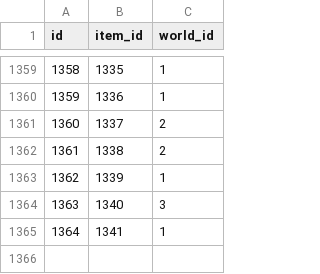
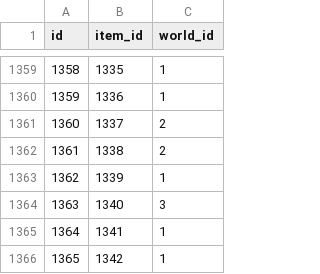
Before and after one commit to Yusei-Wakabayashi/tullyscoffee, a CSV file: ecsitesimulater/database/csv_data/item_world.csv, drawn as a sheet; only a part is shown, gaps mark what is left out; the diff names each change by its address in the sheet, - before the commit and + after, or states it on an @@ line.

```diff
--- a/ecsitesimulater/database/csv_data/item_world.csv
+++ b/ecsitesimulater/database/csv_data/item_world.csv
+row 1366: 1365 | 1342 | 1
```
Also changed, not shown: ecsitesimulater/database/csv_data/item_categoly.csv, ecsitesimulater/database/csv_data/recipe_book.csv, 3 other files.
